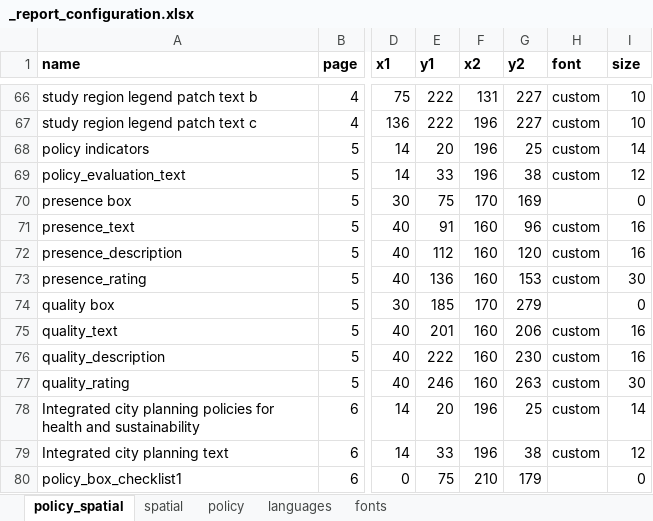
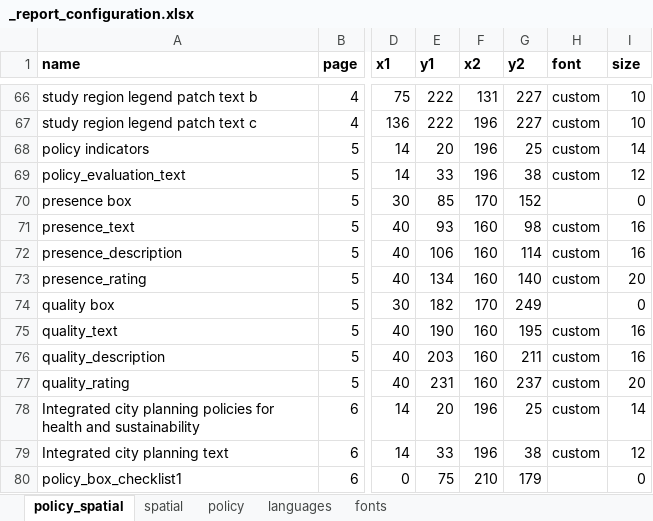
Before and after one commit to healthysustainablecities/global-indicators, an Excel workbook: process/configuration/templates/_report_configuration.xlsx, sheet policy_spatial, drawn as a sheet; only a part is shown, gaps mark what is left out; values as stored, in another font and other column widths than the file's, no borders; the diff names each change by its address in the sheet, - before the commit and + after, or states it on an @@ line.

Commit message:
updated new report template layouts

```diff
--- a/process/configuration/templates/_report_configuration.xlsx (sheet policy_spatial)
+++ b/process/configuration/templates/_report_configuration.xlsx (sheet policy_spatial)
-E70 (y1): 75
+E70 (y1): 85
-G70 (y2): 169
+G70 (y2): 152
-E71 (y1): 91
+E71 (y1): 93
-G71 (y2): 96
+G71 (y2): 98
-E72 (y1): 112
+E72 (y1): 106
-G72 (y2): 120
+G72 (y2): 114
-E73 (y1): 136
+E73 (y1): 134
-G73 (y2): 153
+G73 (y2): 140
-I73 (size): 30
+I73 (size): 20
-E74 (y1): 185
+E74 (y1): 182
-G74 (y2): 279
+G74 (y2): 249
-E75 (y1): 201
+E75 (y1): 190
-G75 (y2): 206
+G75 (y2): 195
-E76 (y1): 222
+E76 (y1): 203
-G76 (y2): 230
+G76 (y2): 211
-E77 (y1): 246
+E77 (y1): 231
-G77 (y2): 263
+G77 (y2): 237
-I77 (size): 30
+I77 (size): 20
```
